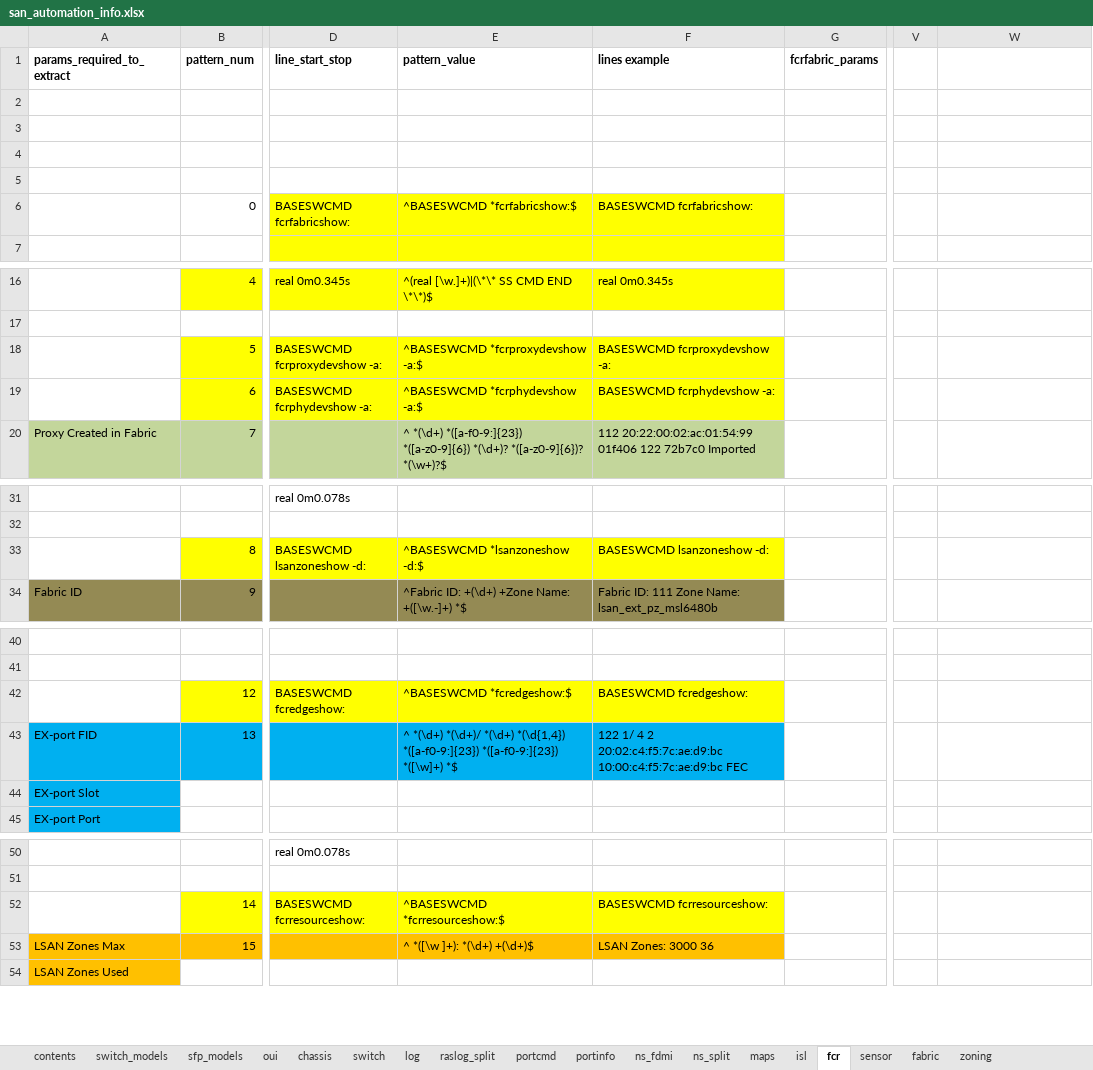
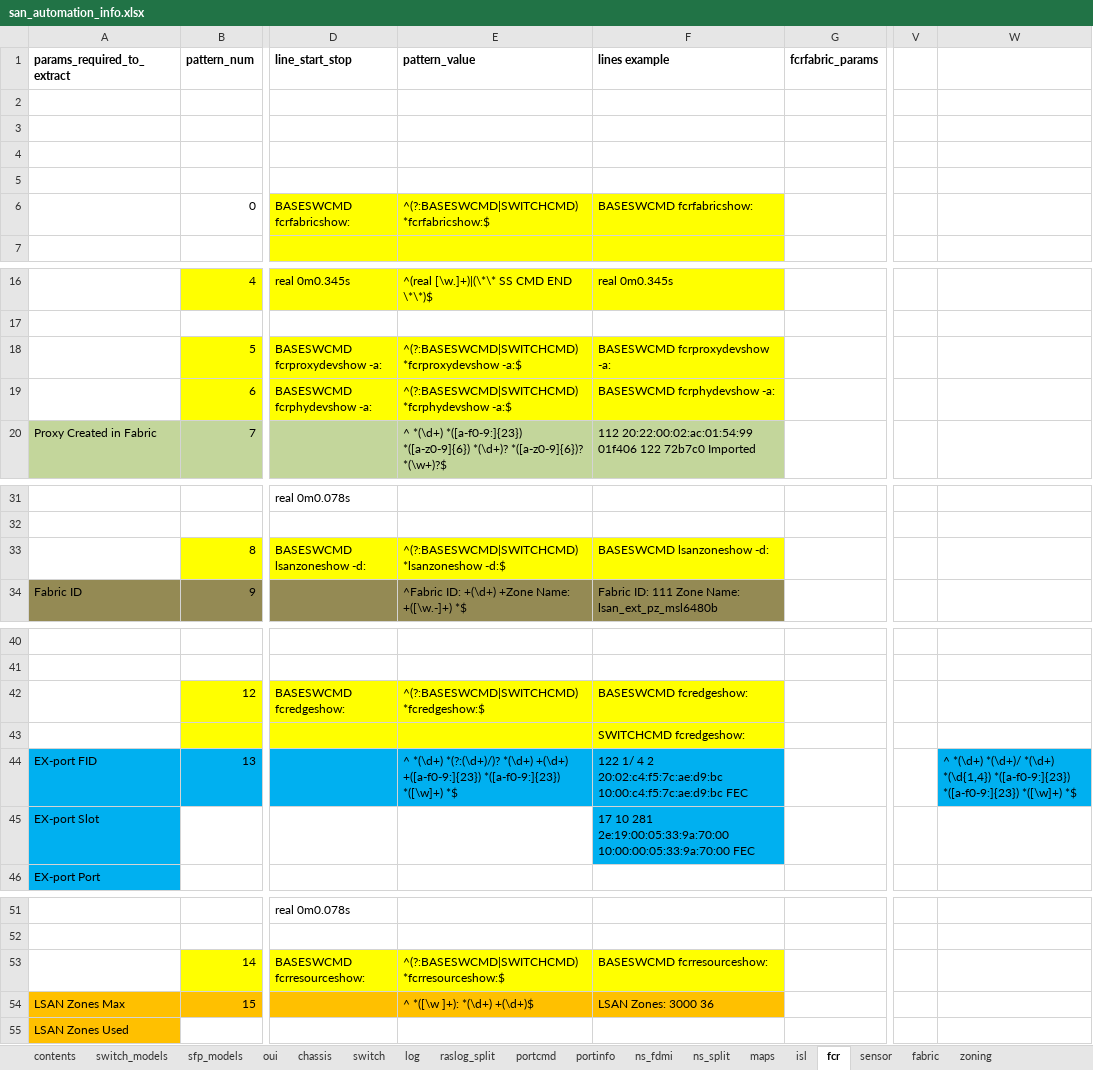
Before and after one commit to KonstantinAlxVlasenko/san_report_automation, an Excel workbook: san_automation_info.xlsx, sheet fcr, drawn as a sheet; only a part is shown, gaps mark what is left out; values as stored, in another font and other column widths than the file's, no borders; addresses are those after the commit; rows hold the shown columns only; the diff names each change by its address in the sheet, - before the commit and + after, or states it on an @@ line.

Commit message:
fcr collection regex patterns change

```diff
--- a/san_automation_info.xlsx (sheet fcr)
+++ b/san_automation_info.xlsx (sheet fcr)
-E6 (pattern_value): ^BASESWCMD *fcrfabricshow:$
+E6 (pattern_value): ^(?:BASESWCMD|SWITCHCMD) *fcrfabricshow:$
-E18 (pattern_value): ^BASESWCMD *fcrproxydevshow -a:$
+E18 (pattern_value): ^(?:BASESWCMD|SWITCHCMD) *fcrproxydevshow -a:$
-E19 (pattern_value): ^BASESWCMD *fcrphydevshow -a:$
+E19 (pattern_value): ^(?:BASESWCMD|SWITCHCMD) *fcrphydevshow -a:$
-E33 (pattern_value): ^BASESWCMD *lsanzoneshow -d:$
+E33 (pattern_value): ^(?:BASESWCMD|SWITCHCMD) *lsanzoneshow -d:$
-E42 (pattern_value): ^BASESWCMD *fcredgeshow:$
+E42 (pattern_value): ^(?:BASESWCMD|SWITCHCMD) *fcredgeshow:$
+row 43:  |  |  |  | SWITCHCMD fcredgeshow:
-E44 (pattern_value): ^ *(\d+) *(\d+)/ *(\d+) *(\d{1,4}) *([a-f0-9:]{23}) *([a-f0-9:]{23}) *([\w]+)…
+E44 (pattern_value): ^ *(\d+) *(?:(\d+)/)? *(\d+) +(\d+) +([a-f0-9:]{23}) *([a-f0-9:]{23}) *([\w]+)…
-W44: (empty)
+W44: ^ *(\d+) *(\d+)/ *(\d+) *(\d{1,4}) *([a-f0-9:]{23}) *([a-f0-9:]{23}) *([\w]+) *$
-W44 fill: none
+W44 fill: #00B0F0
-F45 (lines example): (empty)
+F45 (lines example): 17 10 281 2e:19:00:05:33:9a:70:00 10:00:00:05:33:9a:70:00 FEC
-F45 fill: none
+F45 fill: #00B0F0
-E53 (pattern_value): ^BASESWCMD *fcrresourceshow:$
+E53 (pattern_value): ^(?:BASESWCMD|SWITCHCMD) *fcrresourceshow:$
```
Also changed, not shown: report_info.xlsx, 24 other files.
